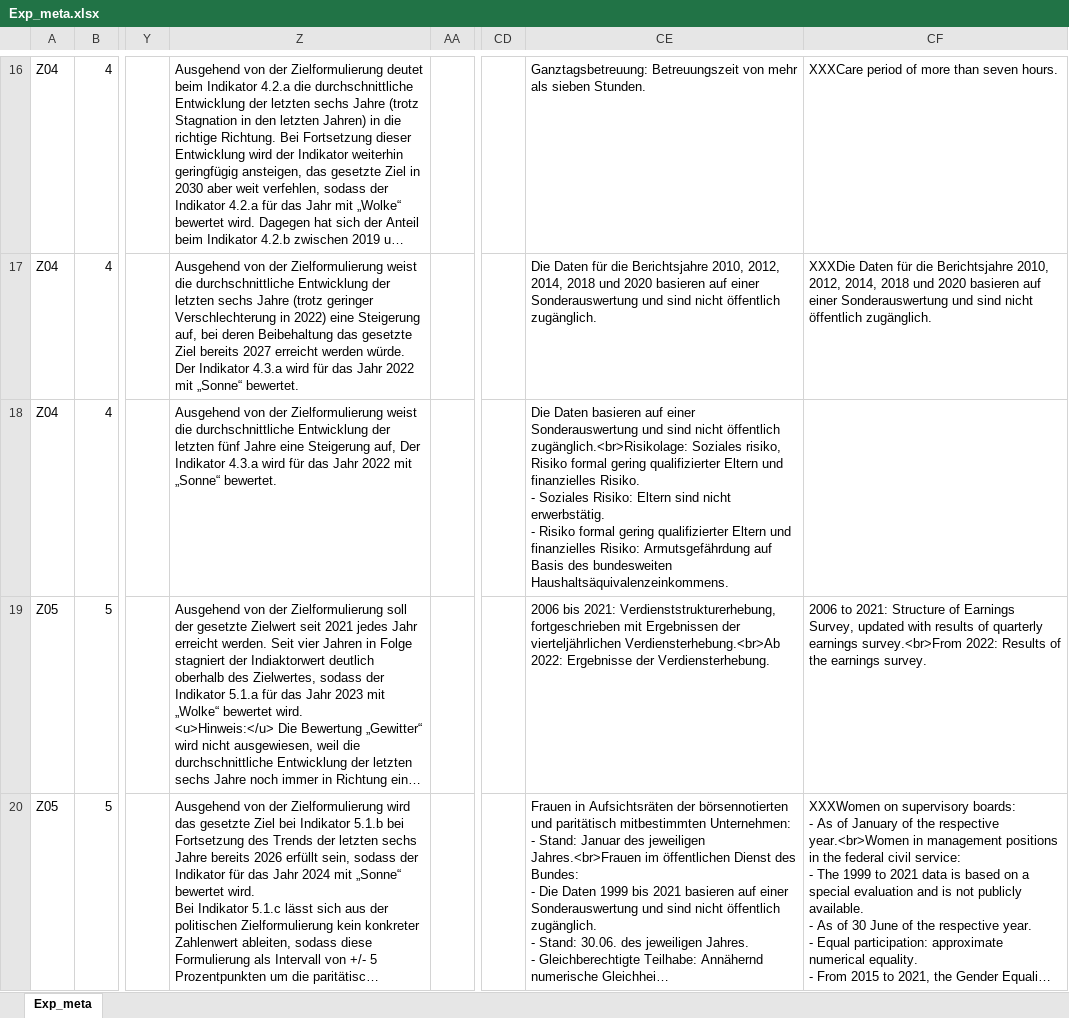
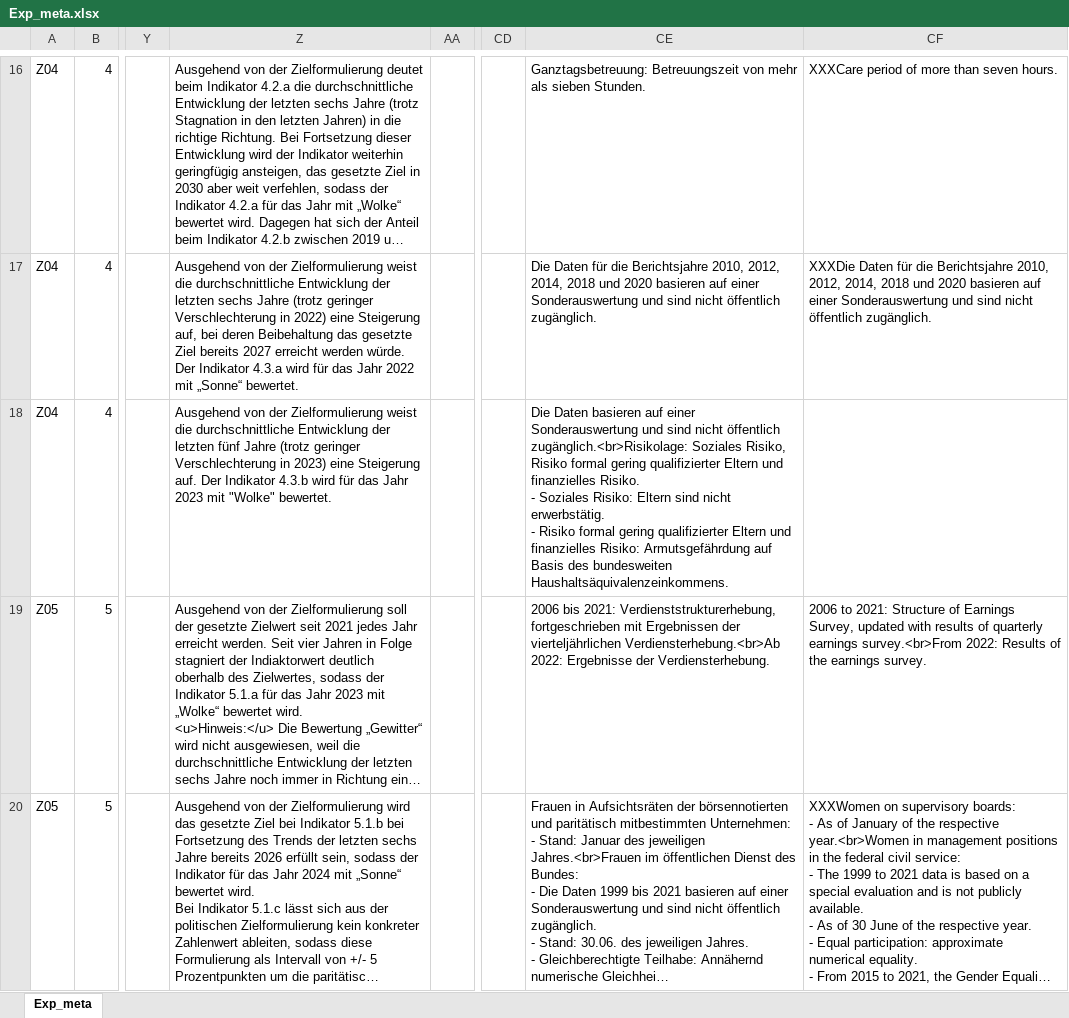
Before and after one commit to DnsUpgradeEnvironment/transfer, an Excel workbook: Exp_meta.xlsx, sheet Exp_meta, drawn as a sheet; only a part is shown, gaps mark what is left out; long unchanged cells end in …; values as stored, in another font and other column widths than the file's, no borders; the diff covers the shown part only; the diff names each change by its address in the sheet, - before the commit and + after, or states it on an @@ line.

```diff
--- a/Exp_meta.xlsx (sheet Exp_meta)
+++ b/Exp_meta.xlsx (sheet Exp_meta)
-Z18: …fünf Jahre eine Steigerung auf, Der Indikator 4.3.a wird für das Jahr 2022 mit „Sonne“ bewertet.
+Z18: …fünf Jahre (trotz geringer Verschlechterung in 2023) eine Steigerung auf. Der Indikator 4.3.b wird für das Jahr 2023 mit "Wolke" bewertet.
-CE18: …zugänglich.<br>Risikolage: Soziales risiko, Risiko formal…
+CE18: …zugänglich.<br>Risikolage: Soziales Risiko, Risiko formal…
```
Also changed, not shown: 4 edited cells elsewhere in this sheet, Dic_Disagg_Ausprägungen.xlsx, Tab_4a_Indikatorenblätter.xlsx, 11 other files.
